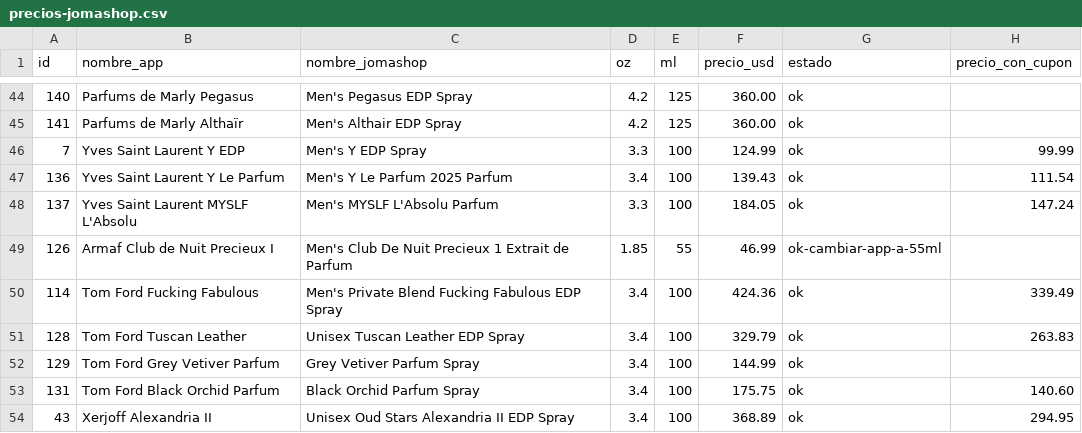
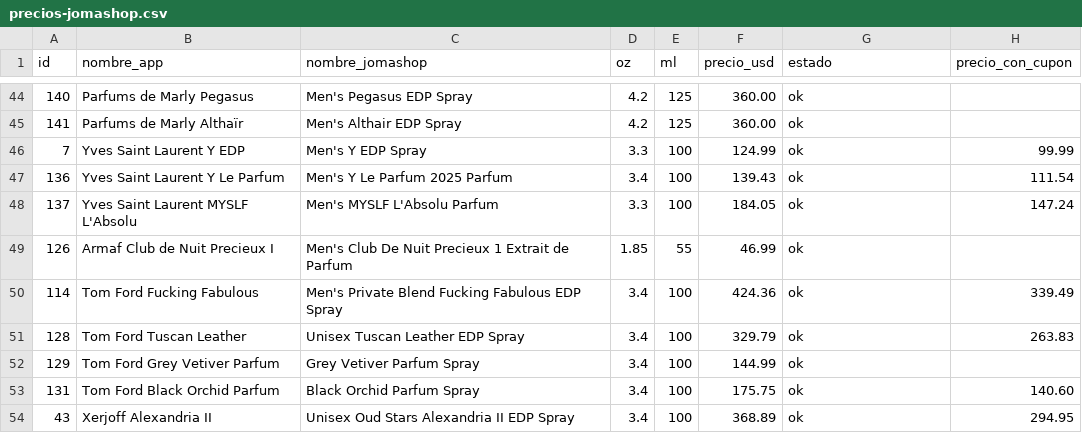
Before and after one commit to kepena/buscador_perfumes, a CSV file: precios-jomashop.csv, drawn as a sheet; only a part is shown, gaps mark what is left out; the diff covers the shown part only.

```diff
--- a/precios-jomashop.csv
+++ b/precios-jomashop.csv
@@ -48,3 +48,3 @@ id,nombre_app,nombre_jomashop,oz,ml,precio_usd,estado,precio_con_cupon
 137,Yves Saint Laurent MYSLF L'Absolu,Men's MYSLF L'Absolu Parfum,3.3,100,184.05,ok,147.24
-126,Armaf Club de Nuit Precieux I,Men's Club De Nuit Precieux 1 Extrait de Parfum,1.85,55,46.99,ok-cambiar-app-a-55ml,
+126,Armaf Club de Nuit Precieux I,Men's Club De Nuit Precieux 1 Extrait de Parfum,1.85,55,46.99,ok,
 114,Tom Ford Fucking Fabulous,Men's Private Blend Fucking Fabulous EDP Spray,3.4,100,424.36,ok,339.49
```
Also changed, not shown: 1 removed row and 22 edited cells elsewhere in this file, 4 other files.
